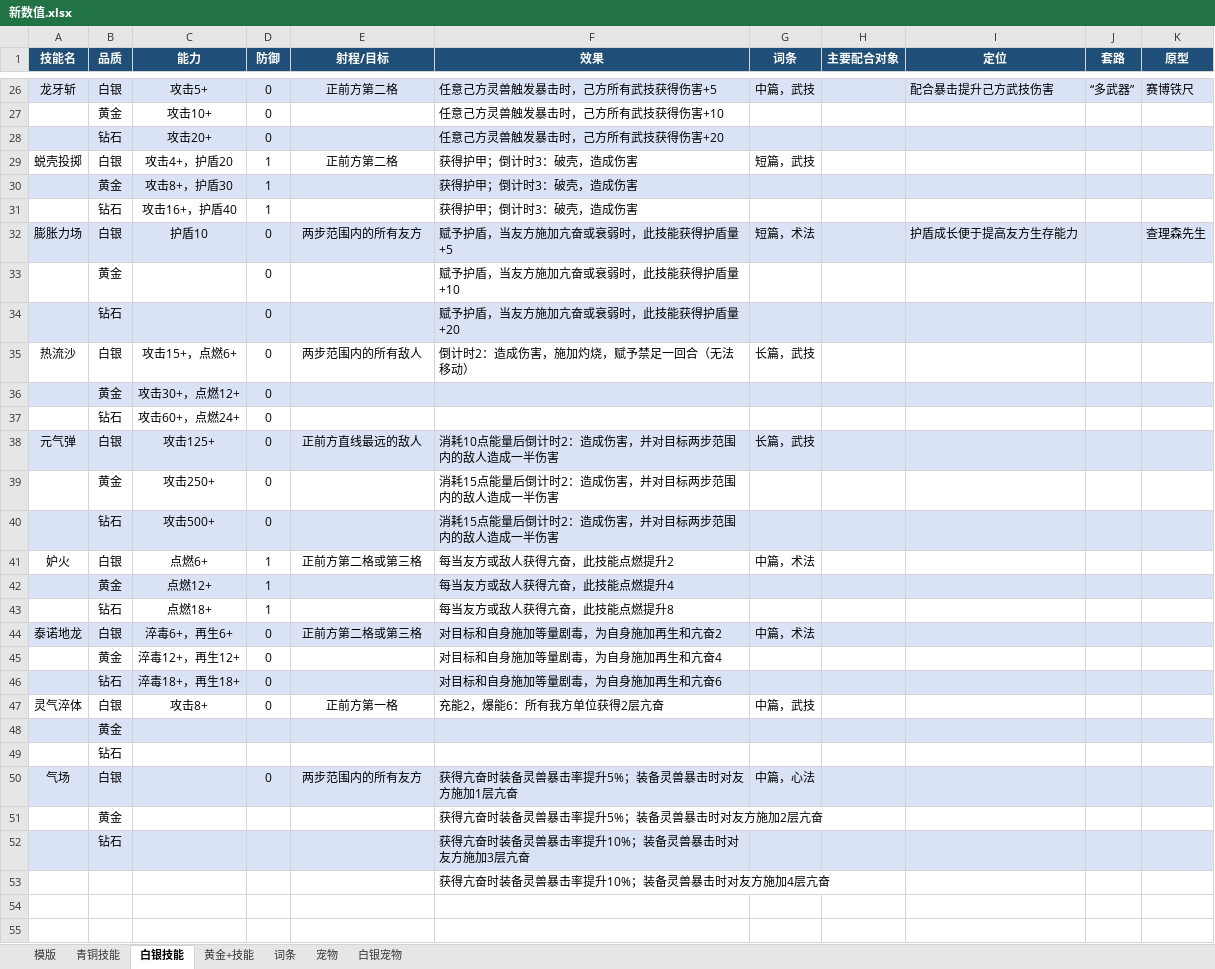
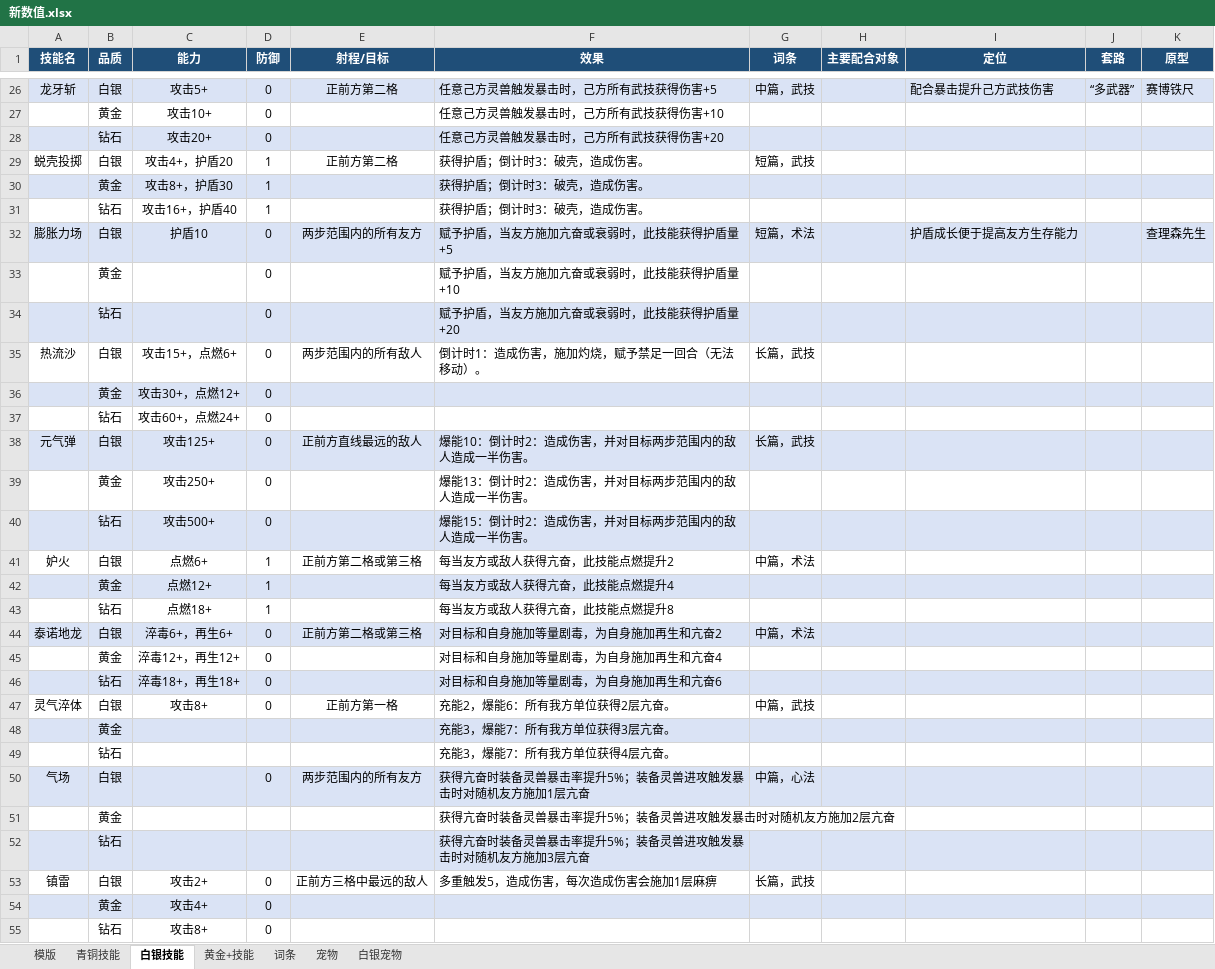
Before and after one commit to jyf0330/sz, an Excel workbook: 新数值.xlsx, sheet 白银技能, drawn as a sheet; only a part is shown, gaps mark what is left out; values as stored, in another font and other column widths than the file's, no borders; removed rows and columns are numbered as before the commit, all else as after; the diff covers the shown part only; the diff names each change by its address in the sheet, - before the commit and + after, or states it on an @@ line.

```diff
--- a/新数值.xlsx (sheet 白银技能)
+++ b/新数值.xlsx (sheet 白银技能)
-F29:F31 (效果): 获得护甲；倒计时3：破壳，造成伤害
+F29:F31 (效果): 获得护盾；倒计时3：破壳，造成伤害。
-F35 (效果): 倒计时2：造成伤害，施加灼烧，赋予禁足一回合（无法移动）
+F35 (效果): 倒计时1：造成伤害，施加灼烧，赋予禁足一回合（无法移动）。
-F38 (效果): 消耗10点能量后倒计时2：造成伤害，并对目标两步范围内的敌人造成一半伤害
+F38 (效果): 爆能10：倒计时2：造成伤害，并对目标两步范围内的敌人造成一半伤害。
-F39 (效果): 消耗15点能量后倒计时2：造成伤害，并对目标两步范围内的敌人造成一半伤害
+F39 (效果): 爆能13：倒计时2：造成伤害，并对目标两步范围内的敌人造成一半伤害。
-F40 (效果): 消耗15点能量后倒计时2：造成伤害，并对目标两步范围内的敌人造成一半伤害
+F40 (效果): 爆能15：倒计时2：造成伤害，并对目标两步范围内的敌人造成一半伤害。
-F47 (效果): 充能2，爆能6：所有我方单位获得2层亢奋
+F47 (效果): 充能2，爆能6：所有我方单位获得2层亢奋。
-F48 (效果): (empty)
+F48 (效果): 充能3，爆能7：所有我方单位获得3层亢奋。
-F49 (效果): (empty)
+F49 (效果): 充能3，爆能7：所有我方单位获得4层亢奋。
-F50 (效果): 获得亢奋时装备灵兽暴击率提升5%；装备灵兽暴击时对友方施加1层亢奋
+F50 (效果): 获得亢奋时装备灵兽暴击率提升5%；装备灵兽进攻触发暴击时对随机友方施加1层亢奋
-F51 (效果): 获得亢奋时装备灵兽暴击率提升5%；装备灵兽暴击时对友方施加2层亢奋
+F51 (效果): 获得亢奋时装备灵兽暴击率提升5%；装备灵兽进攻触发暴击时对随机友方施加2层亢奋
-F52 (效果): 获得亢奋时装备灵兽暴击率提升10%；装备灵兽暴击时对友方施加3层亢奋
+F52 (效果): 获得亢奋时装备灵兽暴击率提升5%；装备灵兽进攻触发暴击时对随机友方施加3层亢奋
-row 53:  |  |  |  |  | 获得亢奋时装备灵兽暴击率提升10%；装备灵兽暴击时对友方施加4层亢奋
+row 53: 镇雷 | 白银 | 攻击2+ | 0 | 正前方三格中最远的敌人 | 多重触发5，造成伤害，每次造成伤害会施加1层麻痹 | 长篇，武技
+row 54:  | 黄金 | 攻击4+ | 0
+row 55:  | 钻石 | 攻击8+ | 0
```
Also changed, not shown: 1 edited cell elsewhere in this sheet, sheet 词条, sheet 青铜技能, sheet 白银宠物, sheet 宠物, 网页版/source/新数值.xlsx, 34 other files.
